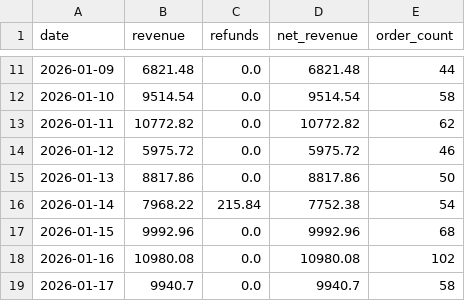
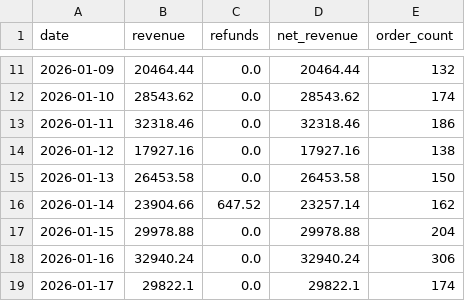
Before and after one commit to RTRAMMA/ShopifyTestDashboard, a CSV file: daily_summary.csv, drawn as a sheet; only a part is shown, gaps mark what is left out; the diff covers the shown part only.

```diff
--- a/daily_summary.csv
+++ b/daily_summary.csv
@@ -11,9 +11,9 @@ date,revenue,refunds,net_revenue,order_count
-2026-01-09,6821.48,0.0,6821.48,44
-2026-01-10,9514.54,0.0,9514.54,58
-2026-01-11,10772.82,0.0,10772.82,62
-2026-01-12,5975.72,0.0,5975.72,46
-2026-01-13,8817.86,0.0,8817.86,50
-2026-01-14,7968.22,215.84,7752.38,54
-2026-01-15,9992.96,0.0,9992.96,68
-2026-01-16,10980.08,0.0,10980.08,102
-2026-01-17,9940.7,0.0,9940.7,58
+2026-01-09,20464.44,0.0,20464.44,132
+2026-01-10,28543.62,0.0,28543.62,174
+2026-01-11,32318.46,0.0,32318.46,186
+2026-01-12,17927.16,0.0,17927.16,138
+2026-01-13,26453.58,0.0,26453.58,150
+2026-01-14,23904.66,647.52,23257.14,162
+2026-01-15,29978.88,0.0,29978.88,204
+2026-01-16,32940.24,0.0,32940.24,306
+2026-01-17,29822.1,0.0,29822.1,174
```
Also changed, not shown: 31 edited cells elsewhere in this file.
